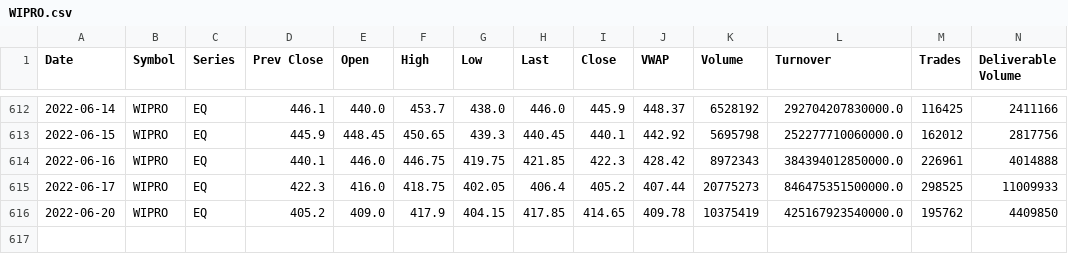
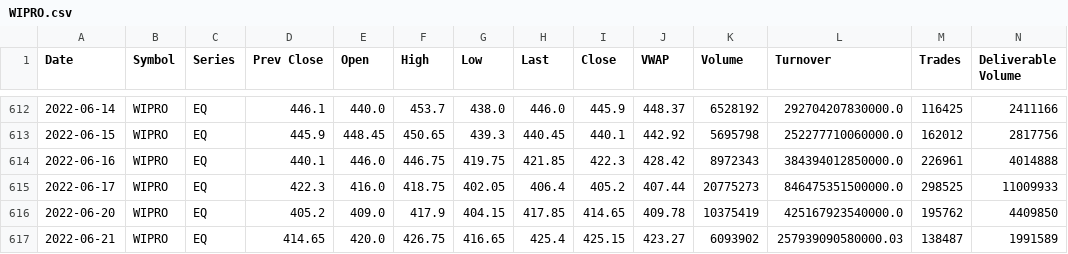
Before and after one commit to joicejohn005/TraderTrot, a CSV file: TraderTrot/stockdata/WIPRO.csv, drawn as a sheet; only a part is shown, gaps mark what is left out; rows hold the shown columns only; the diff names each change by its address in the sheet, - before the commit and + after, or states it on an @@ line.

```diff
--- a/TraderTrot/stockdata/WIPRO.csv
+++ b/TraderTrot/stockdata/WIPRO.csv
+row 617: 2022-06-21 | WIPRO | EQ | 414.65 | 420.0 | 426.75 | 416.65 | 425.4 | 425.15 | 423.27 | 6093902 | 257939090580000.03 | 138487 | 1991589
```
Also changed, not shown: TraderTrot/stockdata/TCS.csv, 39 other files.
